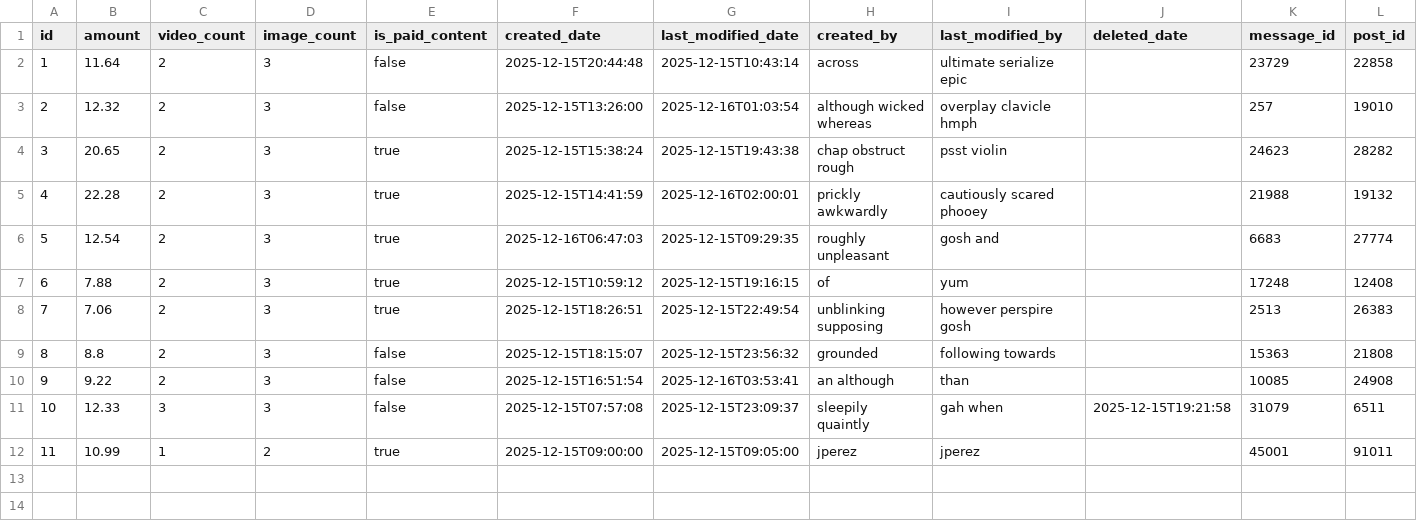
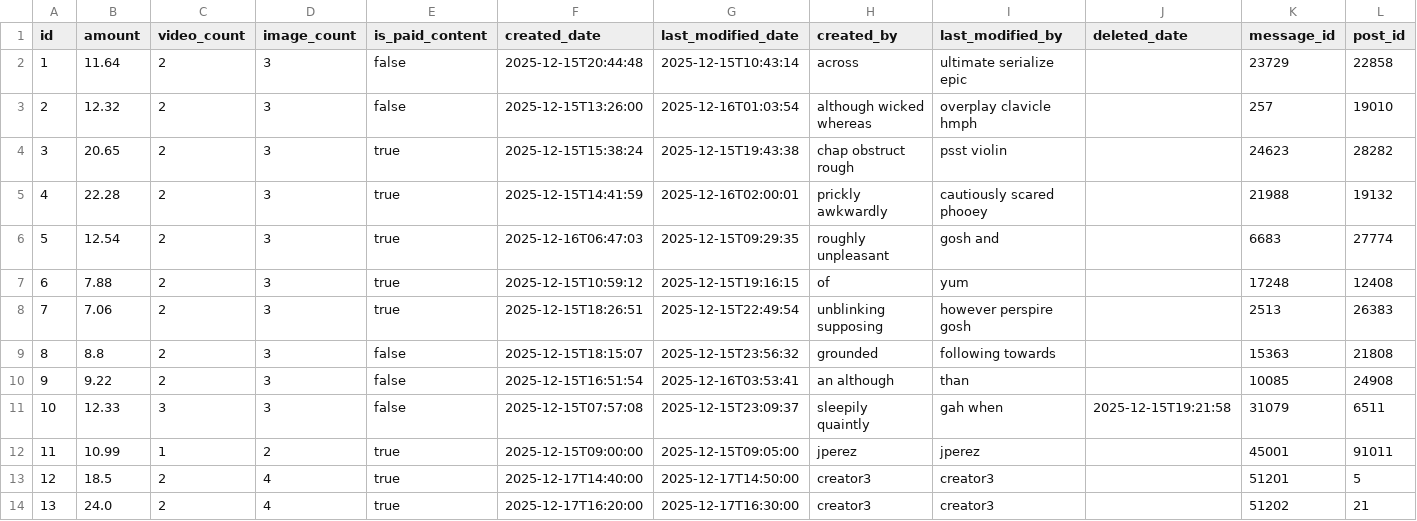
Before and after one commit to affner/monsterdam-chicks-monolith, a CSV file: src/main/resources/config/liquibase/fake-data/content_package.csv, drawn as a sheet.

```diff
--- a/src/main/resources/config/liquibase/fake-data/content_package.csv
+++ b/src/main/resources/config/liquibase/fake-data/content_package.csv
@@ -12 +12,3 @@ id;amount;video_count;image_count;is_paid_content;created_date;last_modified_dat
 11;10.99;1;2;true;2025-12-15T09:00:00;2025-12-15T09:05:00;jperez;jperez;;45001;91011
+12;18.5;2;4;true;2025-12-17T14:40:00;2025-12-17T14:50:00;creator3;creator3;;51201;5
+13;24.0;2;4;true;2025-12-17T16:20:00;2025-12-17T16:30:00;creator3;creator3;;51202;21
```
Also changed, not shown: src/main/resources/config/liquibase/fake-data/post_feed.csv, src/main/resources/config/liquibase/fake-data/single_photo.csv, 3 other files.
